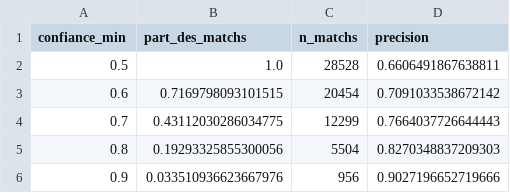
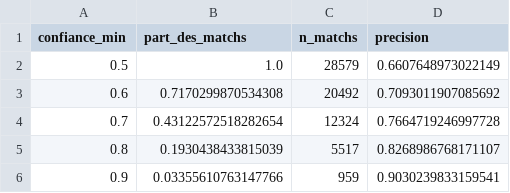
Before and after one commit to monstrekml/pronostics-app, a CSV file: resultats/nba_confiance.csv, drawn as a sheet.

```diff
--- a/resultats/nba_confiance.csv
+++ b/resultats/nba_confiance.csv
@@ -1,6 +1,6 @@
 confiance_min,part_des_matchs,n_matchs,precision
-0.5,1.0,28528,0.6606491867638811
-0.6,0.7169798093101515,20454,0.7091033538672142
-0.7,0.43112030286034775,12299,0.7664037726644443
-0.8,0.19293325855300056,5504,0.8270348837209303
-0.9,0.033510936623667976,956,0.9027196652719666
+0.5,1.0,28579,0.6607648973022149
+0.6,0.7170299870534308,20492,0.7093011907085692
+0.7,0.43122572518282654,12324,0.7664719246997728
+0.8,0.1930438433815039,5517,0.8268986768171107
+0.9,0.03355610763147766,959,0.9030239833159541
```
Also changed, not shown: data/cotes/cotes.csv, data/nba/espn_matchs.csv, 7 other files.
